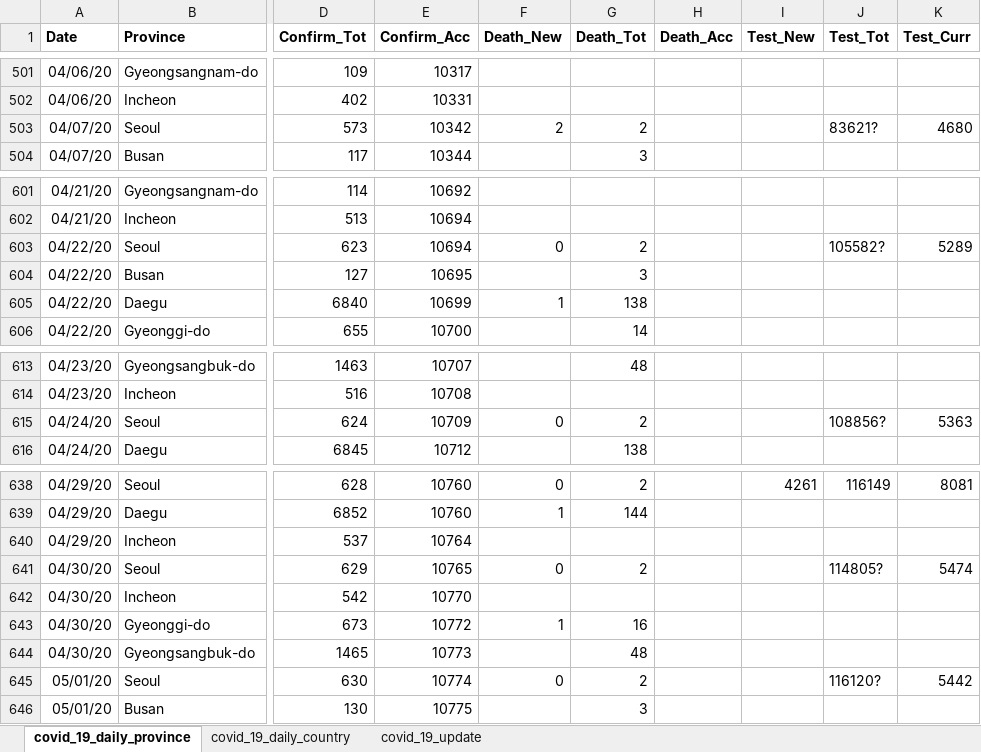
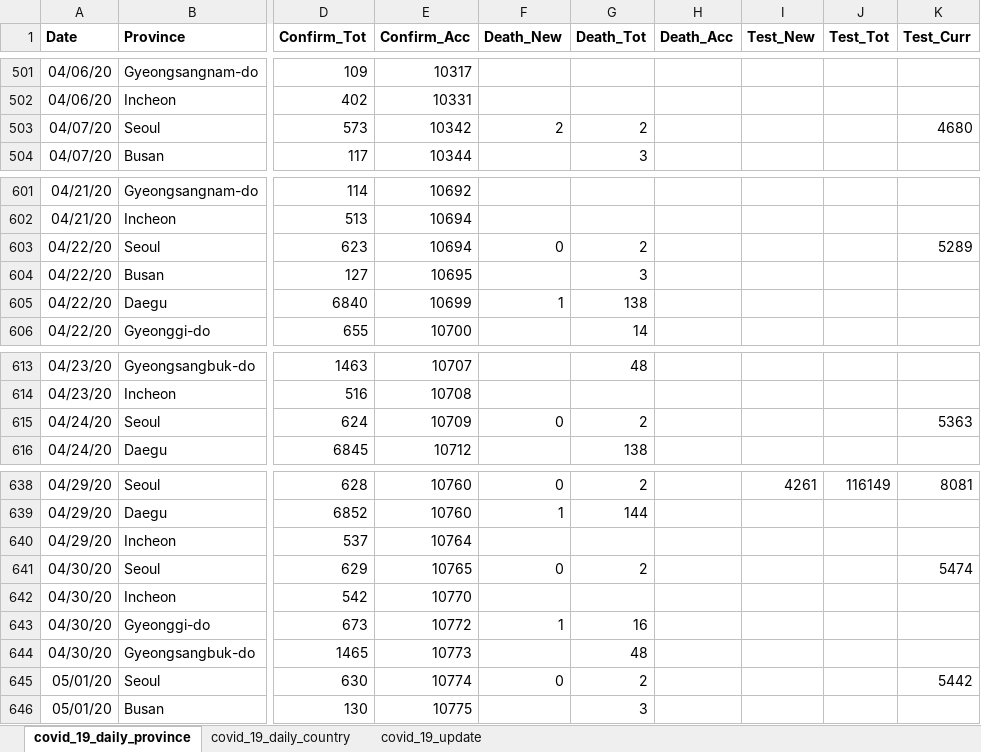
Before and after one commit to katkim0307/COVID-19_Response_Comparison, an Excel workbook: Data/input/covid_19_south_korea_full_no_airport_xls.xlsx, sheet covid_19_daily_province, drawn as a sheet; only a part is shown, gaps mark what is left out; values as stored, in another font and other column widths than the file's, no borders; the diff covers the shown part only; the diff names each change by its address in the sheet, - before the commit and + after, or states it on an @@ line.

```diff
--- a/Data/input/covid_19_south_korea_full_no_airport_xls.xlsx (sheet covid_19_daily_province)
+++ b/Data/input/covid_19_south_korea_full_no_airport_xls.xlsx (sheet covid_19_daily_province)
-J503 (Test_Tot): 83621?
+J503 (Test_Tot): (empty)
-J603 (Test_Tot): 105582?
+J603 (Test_Tot): (empty)
-J615 (Test_Tot): 108856?
+J615 (Test_Tot): (empty)
-J641 (Test_Tot): 114805?
+J641 (Test_Tot): (empty)
-J645 (Test_Tot): 116120?
+J645 (Test_Tot): (empty)
```
Also changed, not shown: 20 edited cells elsewhere in this sheet, 23 other files.
